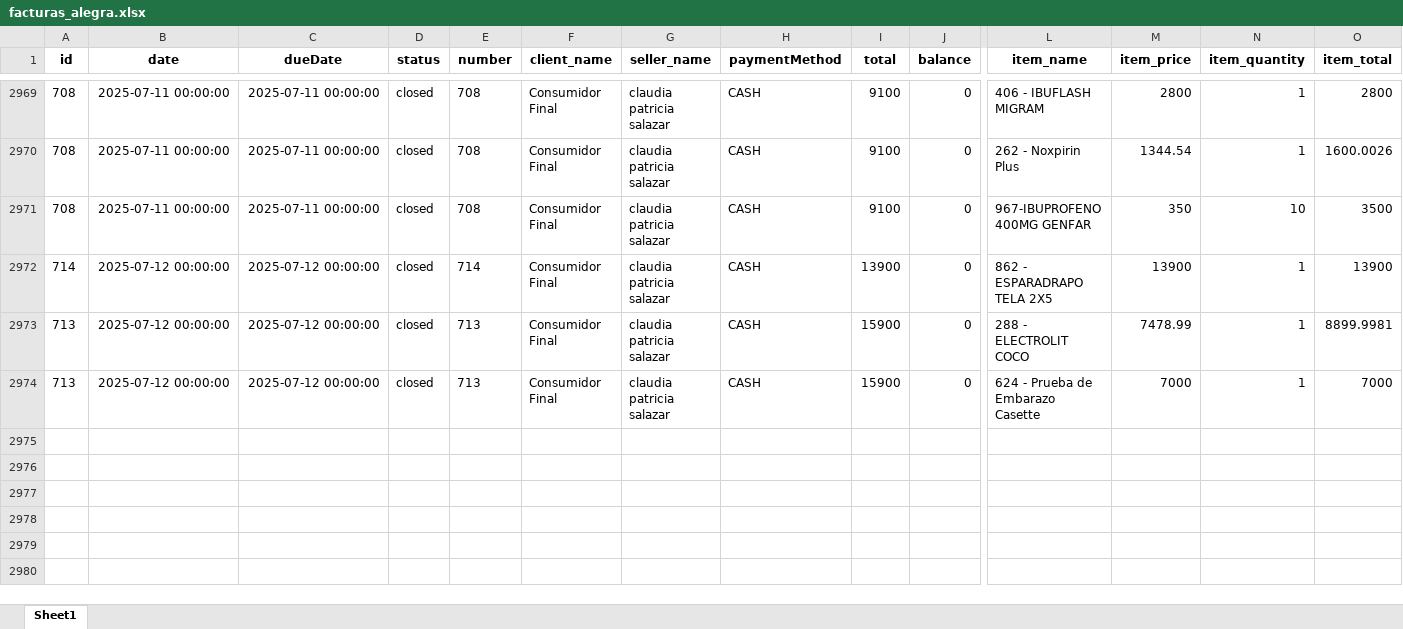
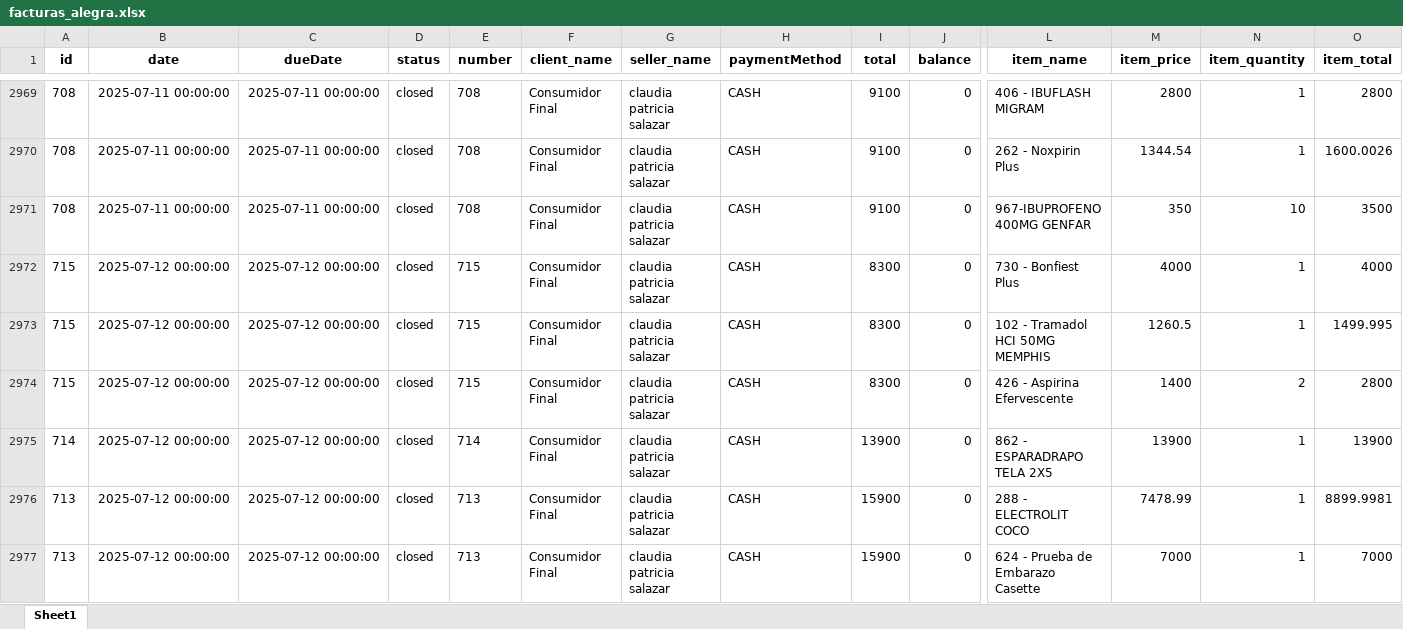
Before and after one commit to Sg0820/actualizar-facturas-alegra, an Excel workbook: facturas_alegra.xlsx, sheet Sheet1, drawn as a sheet; only a part is shown, gaps mark what is left out; values as stored, in another font and other column widths than the file's, no borders; rows hold the shown columns only; the diff names each change by its address in the sheet, - before the commit and + after, or states it on an @@ line.

```diff
--- a/facturas_alegra.xlsx (sheet Sheet1)
+++ b/facturas_alegra.xlsx (sheet Sheet1)
+row 2972: 715 | 2025-07-12 00:00:00 | 2025-07-12 00:00:00 | closed | 715 | Consumidor Final | claudia patricia salazar | CASH | 8300 | 0 | 730 - Bonfiest Plus | 4000 | 1 | 4000
+row 2973: 715 | 2025-07-12 00:00:00 | 2025-07-12 00:00:00 | closed | 715 | Consumidor Final | claudia patricia salazar | CASH | 8300 | 0 | 102 - Tramadol HCI 50MG MEMPHIS | 1260.5 | 1 | 1499.995
+row 2974: 715 | 2025-07-12 00:00:00 | 2025-07-12 00:00:00 | closed | 715 | Consumidor Final | claudia patricia salazar | CASH | 8300 | 0 | 426 - Aspirina Efervescente | 1400 | 2 | 2800
```
Also changed, not shown: inventario_alegra.xlsx.
